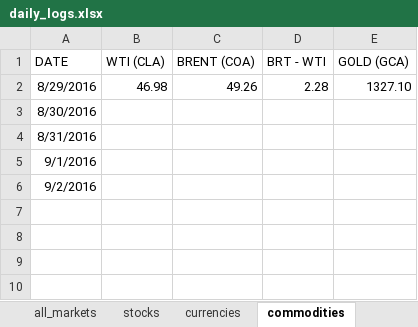
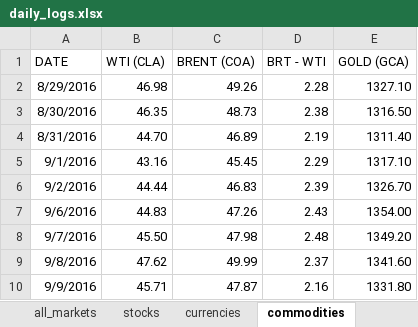
Before and after one commit to johntomczak/market_logs, an Excel workbook: daily_logs.xlsx, sheet commodities, drawn as a sheet; values as stored, in another font and other column widths than the file's, no borders; the diff names each change by its address in the sheet, - before the commit and + after, or states it on an @@ line.

```diff
--- a/daily_logs.xlsx (sheet commodities)
+++ b/daily_logs.xlsx (sheet commodities)
-B3 (WTI (CLA)): (empty)
+B3 (WTI (CLA)): 46.35
-C3 (BRENT (COA)): (empty)
+C3 (BRENT (COA)): 48.73
-D3 (BRT - WTI): (empty)
+D3 (BRT - WTI): 2.38
-E3 (GOLD (GCA)): (empty)
+E3 (GOLD (GCA)): 1316.50
-B4 (WTI (CLA)): (empty)
+B4 (WTI (CLA)): 44.70
-C4 (BRENT (COA)): (empty)
+C4 (BRENT (COA)): 46.89
-D4 (BRT - WTI): (empty)
+D4 (BRT - WTI): 2.19
-E4 (GOLD (GCA)): (empty)
+E4 (GOLD (GCA)): 1311.40
-B5 (WTI (CLA)): (empty)
+B5 (WTI (CLA)): 43.16
-C5 (BRENT (COA)): (empty)
+C5 (BRENT (COA)): 45.45
-D5 (BRT - WTI): (empty)
+D5 (BRT - WTI): 2.29
-E5 (GOLD (GCA)): (empty)
+E5 (GOLD (GCA)): 1317.10
-B6 (WTI (CLA)): (empty)
+B6 (WTI (CLA)): 44.44
-C6 (BRENT (COA)): (empty)
+C6 (BRENT (COA)): 46.83
-D6 (BRT - WTI): (empty)
+D6 (BRT - WTI): 2.39
-E6 (GOLD (GCA)): (empty)
+E6 (GOLD (GCA)): 1326.70
+row 7: 9/6/2016 | 44.83 | 47.26 | 2.43 | 1354.00
+row 8: 9/7/2016 | 45.50 | 47.98 | 2.48 | 1349.20
+row 9: 9/8/2016 | 47.62 | 49.99 | 2.37 | 1341.60
+row 10: 9/9/2016 | 45.71 | 47.87 | 2.16 | 1331.80
```
Also changed, not shown: sheet currencies, sheet fixed_income, sheet stocks, sheet all_markets, formulas that keep their value, charts or pictures.
